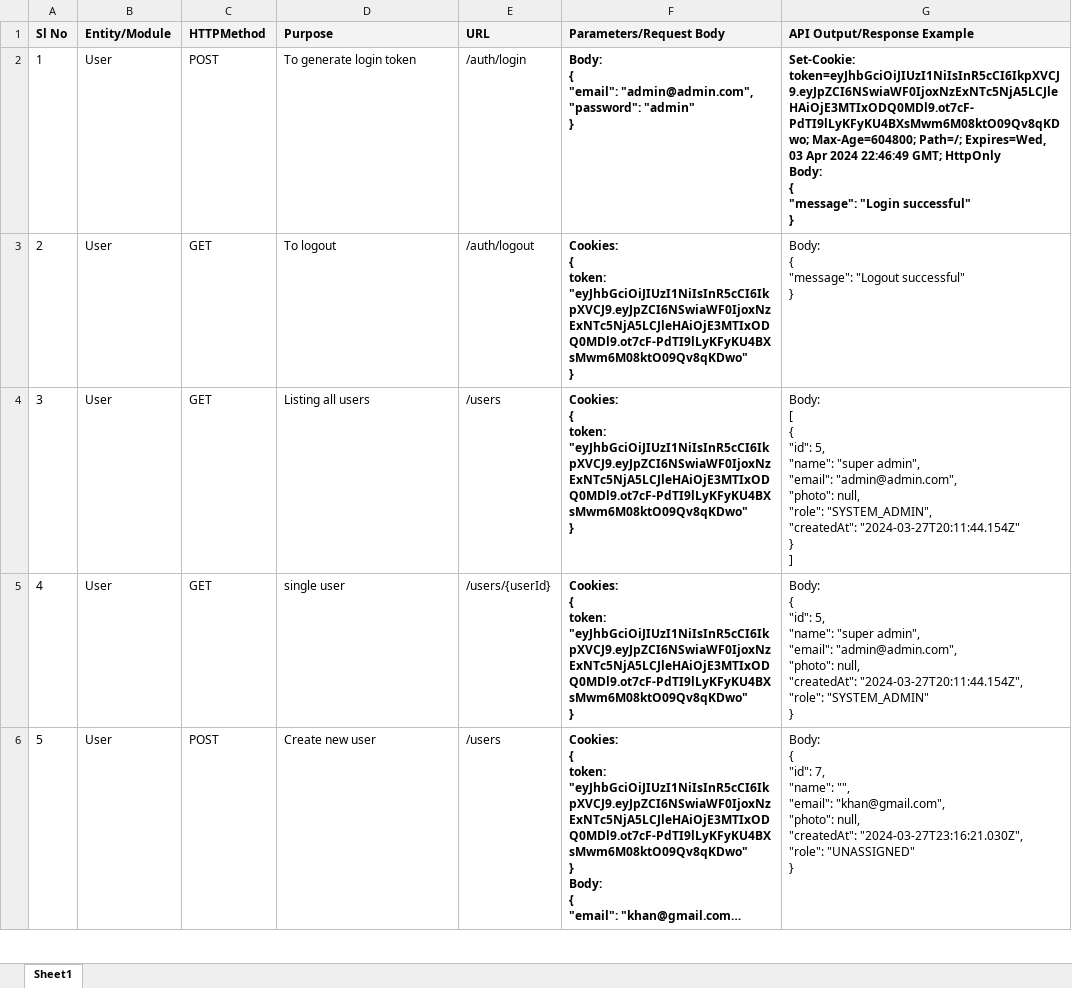
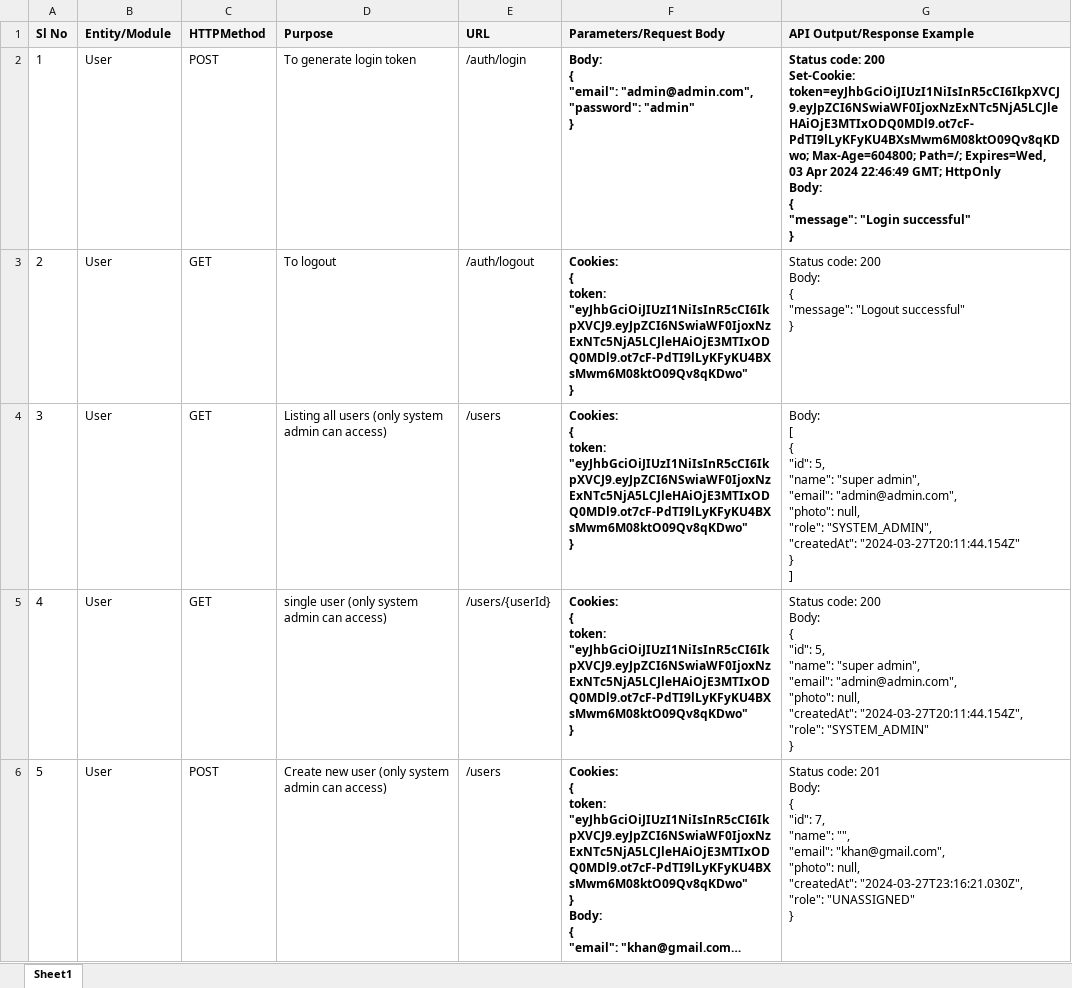
Before and after one commit to mdibuhossain/cs24-p2-UNIT_7, an Excel workbook: API_Documentation.xlsx, sheet Sheet1, drawn as a sheet; only a part is shown; long unchanged cells end in …; values as stored, in another font and other column widths than the file's, no borders; table styles not drawn; ↵ is a line break in a cell; the diff covers the shown part only; the diff names each change by its address in the sheet, - before the commit and + after, or states it on an @@ line.

```diff
--- a/API_Documentation.xlsx (sheet Sheet1)
+++ b/API_Documentation.xlsx (sheet Sheet1)
-G2 (API Output/Response Example): Set-Cookie: token=eyJhbGciOiJIUzI1NiIsInR5cCI6IkpXVCJ9.eyJpZCI6NSwiaWF0IjoxNzExNTc5NjA5LCJleHAiOjE3MTIxODQ0MDl9.ot7cF-PdTI9lLyKFyKU4BXsMwm6M08ktO09Qv8qKDwo;…
+G2 (API Output/Response Example): Status code: 200 ↵ Set-Cookie: token=eyJhbGciOiJIUzI1NiIsInR5cCI6IkpXVCJ9.eyJpZCI6NSwiaWF0IjoxNzExNTc5NjA5LCJleHAiOjE3MTIxODQ0MDl9.ot7cF-PdTI9lLyKFyKU4BXsMwm6M08ktO09Qv8qKDwo;…
-G3 (API Output/Response Example): Body: ↵ {…
+G3 (API Output/Response Example): Status code: 200 ↵ Body: ↵ {…
-D4 (Purpose): Listing all users
+D4 (Purpose): Listing all users (only system admin can access)
-D5 (Purpose): single user
+D5 (Purpose): single user (only system admin can access)
-G5 (API Output/Response Example): Body: ↵ {…
+G5 (API Output/Response Example): Status code: 200 ↵ Body: ↵ {…
-D6 (Purpose): Create new user
+D6 (Purpose): Create new user (only system admin can access)
-G6 (API Output/Response Example): Body: ↵ {…
+G6 (API Output/Response Example): Status code: 201 ↵ Body: ↵ {…
```
Also changed, not shown: 36 edited cells elsewhere in this sheet.
